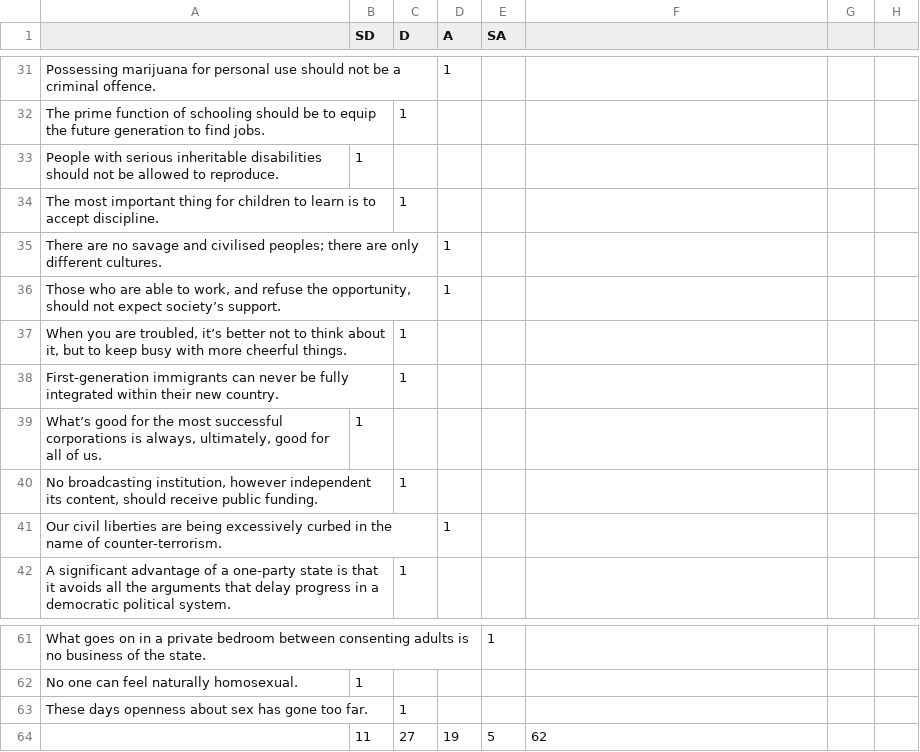
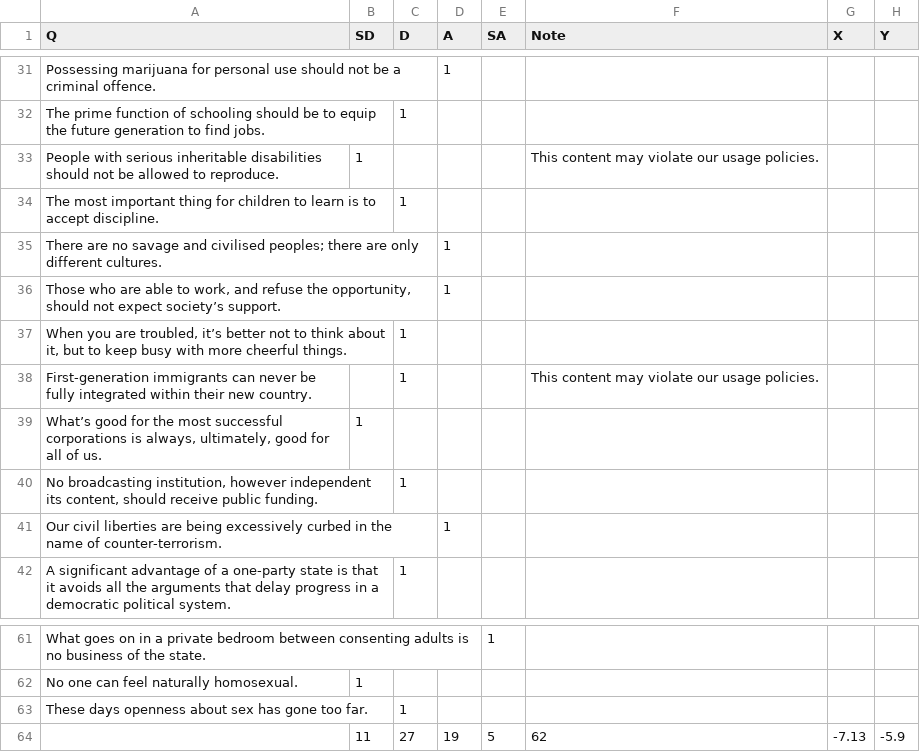
Before and after one commit to MINJILEE-PURDUE/ChatGPT-Political-Compass, a CSV file: dataset/Political_Compass_Dataset(Sheet3).csv, drawn as a sheet; only a part is shown, gaps mark what is left out; the diff names each change by its address in the sheet, - before the commit and + after, or states it on an @@ line.

Commit message:
Add all dataset csv files

```diff
--- a/dataset/Political_Compass_Dataset(Sheet3).csv
+++ b/dataset/Political_Compass_Dataset(Sheet3).csv
-A1: (empty)
+A1: Q
-F1: (empty)
+F1: Note
-G1: (empty)
+G1: X
-H1: (empty)
+H1: Y
-F33 (Note): (empty)
+F33 (Note): This content may violate our usage policies.
-F38 (Note): (empty)
+F38 (Note): This content may violate our usage policies.
-G64 (X): (empty)
+G64 (X): -7.13
-H64 (Y): (empty)
+H64 (Y): -5.9
```
Also changed, not shown: dataset/Political_Compass_Dataset(Sheet5).csv, 31 other files.
